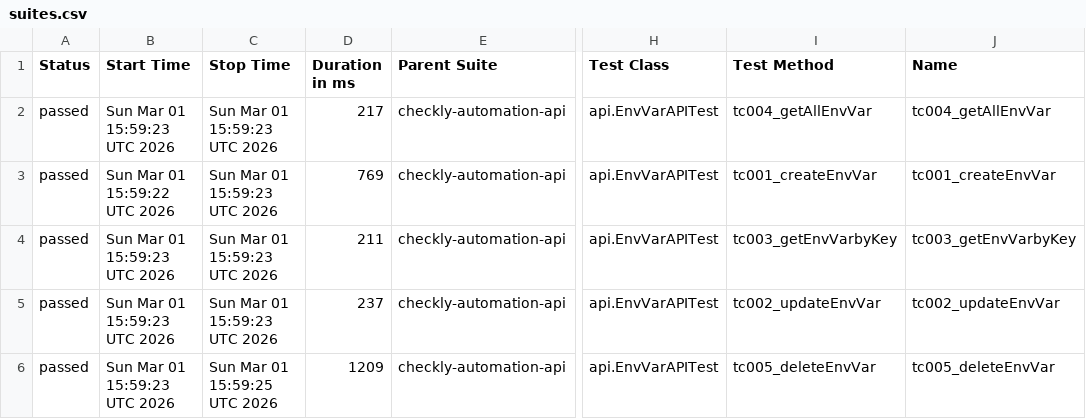
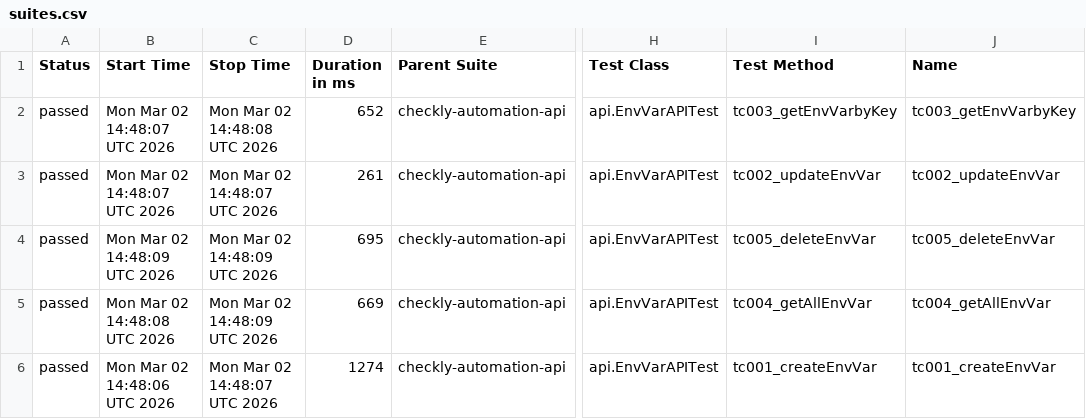
Before and after one commit to gokulsam07/checkly, a CSV file: api/data/suites.csv, drawn as a sheet; only a part is shown, gaps mark what is left out; the diff names each change by its address in the sheet, - before the commit and + after, or states it on an @@ line.

```diff
--- a/api/data/suites.csv
+++ b/api/data/suites.csv
-B2 (Start Time): Sun Mar 01 15:59:23 UTC 2026
+B2 (Start Time): Mon Mar 02 14:48:07 UTC 2026
-C2 (Stop Time): Sun Mar 01 15:59:23 UTC 2026
+C2 (Stop Time): Mon Mar 02 14:48:08 UTC 2026
-D2 (Duration in ms): 217
+D2 (Duration in ms): 652
-I2 (Test Method): tc004_getAllEnvVar
+I2 (Test Method): tc003_getEnvVarbyKey
-J2 (Name): tc004_getAllEnvVar
+J2 (Name): tc003_getEnvVarbyKey
-B3 (Start Time): Sun Mar 01 15:59:22 UTC 2026
+B3 (Start Time): Mon Mar 02 14:48:07 UTC 2026
-C3 (Stop Time): Sun Mar 01 15:59:23 UTC 2026
+C3 (Stop Time): Mon Mar 02 14:48:07 UTC 2026
-D3 (Duration in ms): 769
+D3 (Duration in ms): 261
-I3 (Test Method): tc001_createEnvVar
+I3 (Test Method): tc002_updateEnvVar
-J3 (Name): tc001_createEnvVar
+J3 (Name): tc002_updateEnvVar
-B4 (Start Time): Sun Mar 01 15:59:23 UTC 2026
+B4 (Start Time): Mon Mar 02 14:48:09 UTC 2026
-C4:C5 (Stop Time): Sun Mar 01 15:59:23 UTC 2026
+C4:C5 (Stop Time): Mon Mar 02 14:48:09 UTC 2026
-D4 (Duration in ms): 211
+D4 (Duration in ms): 695
-I4 (Test Method): tc003_getEnvVarbyKey
+I4 (Test Method): tc005_deleteEnvVar
-J4 (Name): tc003_getEnvVarbyKey
+J4 (Name): tc005_deleteEnvVar
-B5 (Start Time): Sun Mar 01 15:59:23 UTC 2026
+B5 (Start Time): Mon Mar 02 14:48:08 UTC 2026
-D5 (Duration in ms): 237
+D5 (Duration in ms): 669
-I5 (Test Method): tc002_updateEnvVar
+I5 (Test Method): tc004_getAllEnvVar
-J5 (Name): tc002_updateEnvVar
+J5 (Name): tc004_getAllEnvVar
-B6 (Start Time): Sun Mar 01 15:59:23 UTC 2026
+B6 (Start Time): Mon Mar 02 14:48:06 UTC 2026
-C6 (Stop Time): Sun Mar 01 15:59:25 UTC 2026
+C6 (Stop Time): Mon Mar 02 14:48:07 UTC 2026
-D6 (Duration in ms): 1209
+D6 (Duration in ms): 1274
-I6 (Test Method): tc005_deleteEnvVar
+I6 (Test Method): tc001_createEnvVar
-J6 (Name): tc005_deleteEnvVar
+J6 (Name): tc001_createEnvVar
```
Also changed, not shown: 26 other files.
